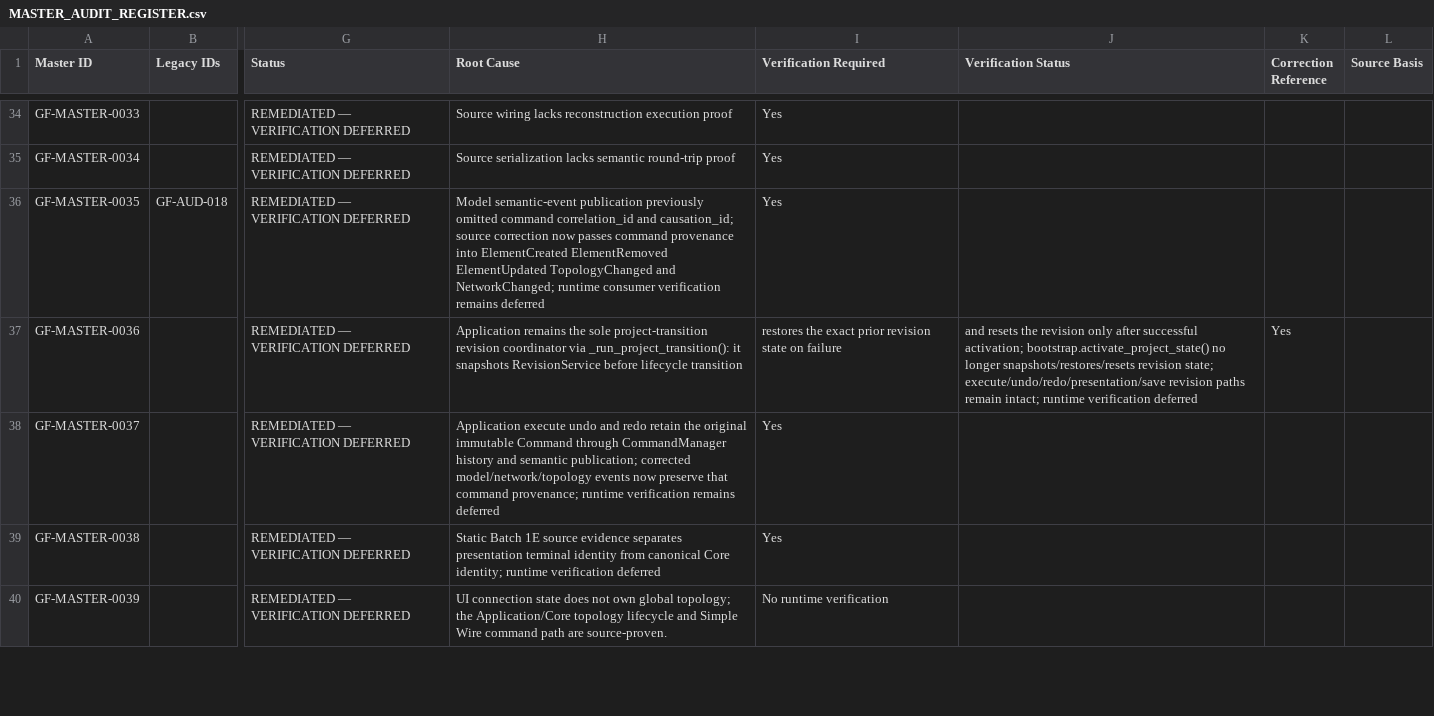
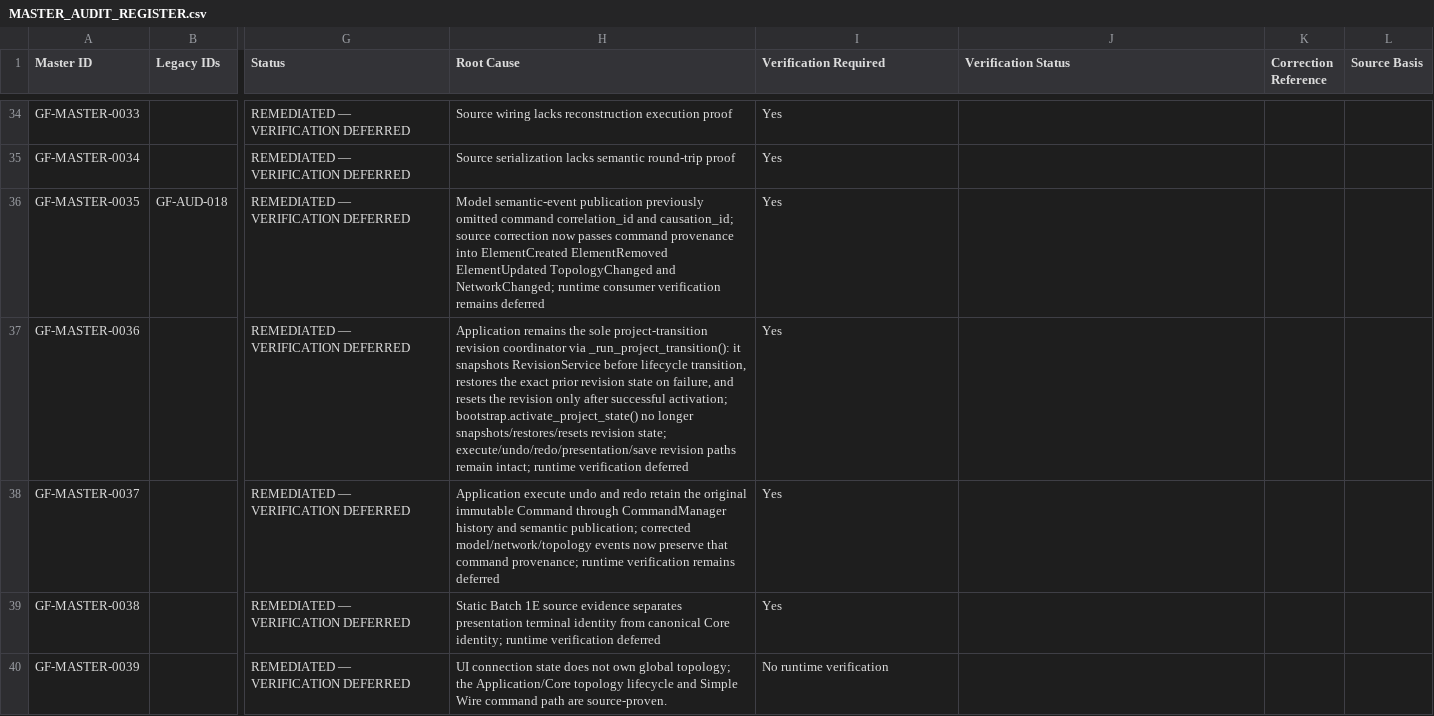
Before and after one commit to SubhenduMishra29/GridForge, a CSV file: audit/MASTER_AUDIT_REGISTER.csv, drawn as a sheet; only a part is shown, gaps mark what is left out; the diff covers the shown part only; the diff names each change by its address in the sheet, - before the commit and + after, or states it on an @@ line.

```diff
--- a/audit/MASTER_AUDIT_REGISTER.csv
+++ b/audit/MASTER_AUDIT_REGISTER.csv
-H37 (Root Cause): …before lifecycle transition
+H37 (Root Cause): …before lifecycle transition, restores the exact prior revision state on failure, and resets the revision only after successful activation; bootstrap.activate_project_state() no longer snapshots/restores/resets revision state; execute/undo/redo/presentation/save revision paths remain intact; runtime verification deferred
-I37 (Verification Required): restores the exact prior revision state on failure
+I37 (Verification Required): Yes
-J37 (Verification Status): and resets the revision only after successful activation; bootstrap.activate_project_state() no longer snapshots/restores/resets revision state; execute/undo/redo/presentation/save revision paths remain intact; runtime verification deferred
+J37 (Verification Status): (empty)
-K37 (Correction Reference): Yes
+K37 (Correction Reference): (empty)
```
Also changed, not shown: 45 edited cells elsewhere in this file.
